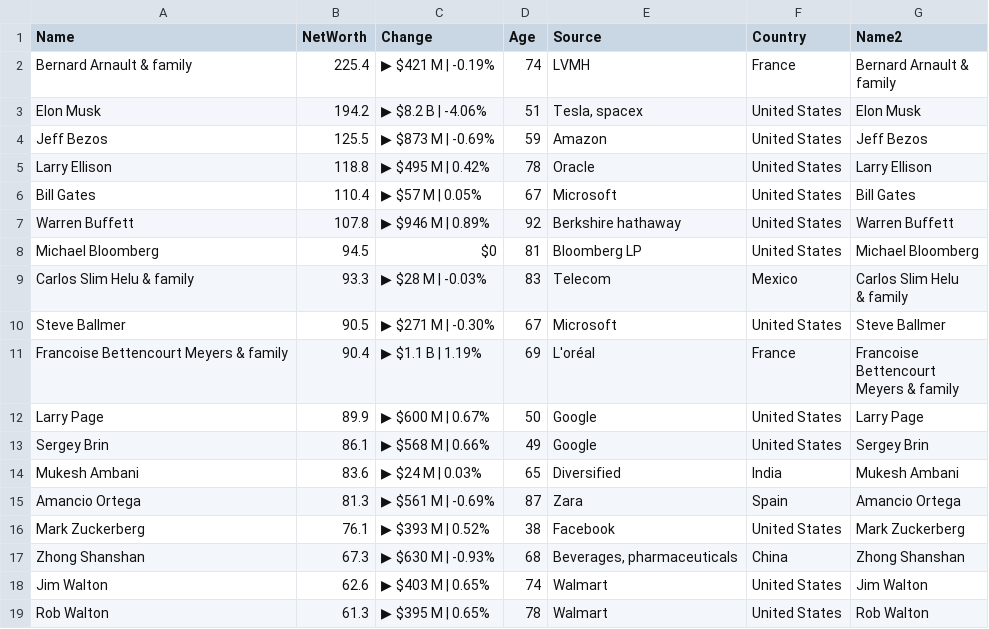
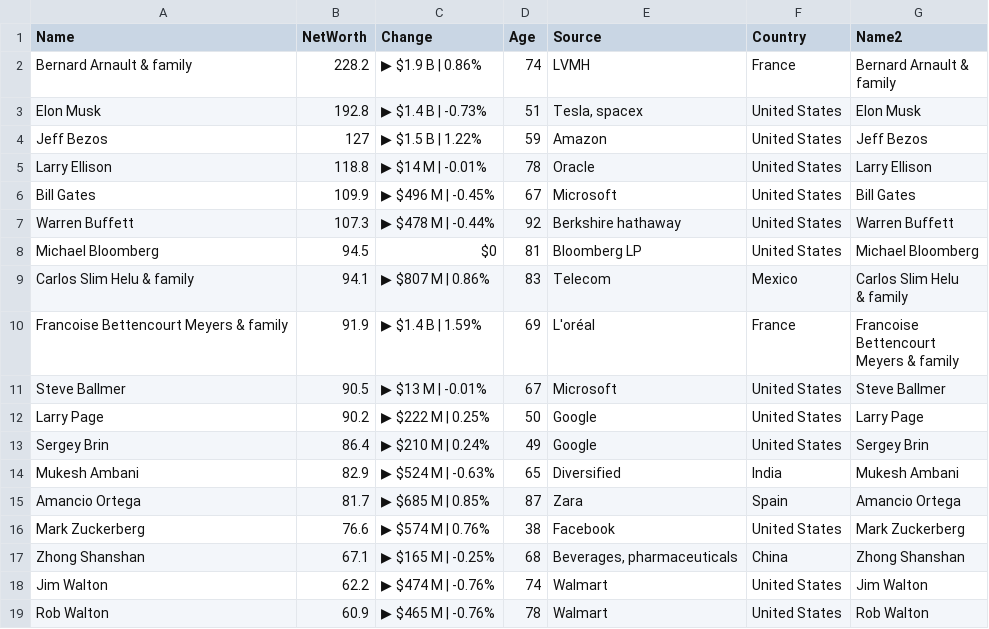
Before and after one commit to ckr4/bnaires, a CSV file: bnaires/data.csv, drawn as a sheet; only a part is shown; the diff covers the shown part only.

Commit message:
update bnaires

```diff
--- a/bnaires/data.csv
+++ b/bnaires/data.csv
@@ -1,23 +1,23 @@
 "Name","NetWorth","Change","Age","Source","Country","Name2"
-"Bernard Arnault & family",225.4,"▶ $421 M | -0.19%",74,"LVMH","France","Bernard Arnault &
-family"
-"Elon Musk",194.2,"▶ $8.2 B | -4.06%",51,"Tesla, spacex","United States","Elon Musk"
-"Jeff Bezos",125.5,"▶ $873 M | -0.69%",59,"Amazon","United States","Jeff Bezos"
-"Larry Ellison",118.8,"▶ $495 M | 0.42%",78,"Oracle","United States","Larry Ellison"
-"Bill Gates",110.4,"▶ $57 M | 0.05%",67,"Microsoft","United States","Bill Gates"
-"Warren Buffett",107.8,"▶ $946 M | 0.89%",92,"Berkshire hathaway","United States","Warren Buffett"
+"Bernard Arnault & family",228.2,"▶ $1.9 B | 0.86%",74,"LVMH","France","Bernard Arnault &
+family"
+"Elon Musk",192.8,"▶ $1.4 B | -0.73%",51,"Tesla, spacex","United States","Elon Musk"
+"Jeff Bezos",127,"▶ $1.5 B | 1.22%",59,"Amazon","United States","Jeff Bezos"
+"Larry Ellison",118.8,"▶ $14 M | -0.01%",78,"Oracle","United States","Larry Ellison"
+"Bill Gates",109.9,"▶ $496 M | -0.45%",67,"Microsoft","United States","Bill Gates"
+"Warren Buffett",107.3,"▶ $478 M | -0.44%",92,"Berkshire hathaway","United States","Warren Buffett"
 "Michael Bloomberg",94.5,"$0",81,"Bloomberg LP","United States","Michael Bloomberg"
-"Carlos Slim Helu & family",93.3,"▶ $28 M | -0.03%",83,"Telecom","Mexico","Carlos Slim Helu
-& family"
-"Steve Ballmer",90.5,"▶ $271 M | -0.30%",67,"Microsoft","United States","Steve Ballmer"
-"Francoise Bettencourt Meyers & family",90.4,"▶ $1.1 B | 1.19%",69,"L'oréal","France","Francoise
-Bettencourt
-Meyers & family"
-"Larry Page",89.9,"▶ $600 M | 0.67%",50,"Google","United States","Larry Page"
-"Sergey Brin",86.1,"▶ $568 M | 0.66%",49,"Google","United States","Sergey Brin"
-"Mukesh Ambani",83.6,"▶ $24 M | 0.03%",65,"Diversified","India","Mukesh Ambani"
-"Amancio Ortega",81.3,"▶ $561 M | -0.69%",87,"Zara","Spain","Amancio Ortega"
-"Mark Zuckerberg",76.1,"▶ $393 M | 0.52%",38,"Facebook","United States","Mark Zuckerberg"
-"Zhong Shanshan",67.3,"▶ $630 M | -0.93%",68,"Beverages, pharmaceuticals","China","Zhong Shanshan"
-"Jim Walton",62.6,"▶ $403 M | 0.65%",74,"Walmart","United States","Jim Walton"
-"Rob Walton",61.3,"▶ $395 M | 0.65%",78,"Walmart","United States","Rob Walton"
+"Carlos Slim Helu & family",94.1,"▶ $807 M | 0.86%",83,"Telecom","Mexico","Carlos Slim Helu
+& family"
+"Francoise Bettencourt Meyers & family",91.9,"▶ $1.4 B | 1.59%",69,"L'oréal","France","Francoise
+Bettencourt
+Meyers & family"
+"Steve Ballmer",90.5,"▶ $13 M | -0.01%",67,"Microsoft","United States","Steve Ballmer"
+"Larry Page",90.2,"▶ $222 M | 0.25%",50,"Google","United States","Larry Page"
+"Sergey Brin",86.4,"▶ $210 M | 0.24%",49,"Google","United States","Sergey Brin"
+"Mukesh Ambani",82.9,"▶ $524 M | -0.63%",65,"Diversified","India","Mukesh Ambani"
+"Amancio Ortega",81.7,"▶ $685 M | 0.85%",87,"Zara","Spain","Amancio Ortega"
+"Mark Zuckerberg",76.6,"▶ $574 M | 0.76%",38,"Facebook","United States","Mark Zuckerberg"
+"Zhong Shanshan",67.1,"▶ $165 M | -0.25%",68,"Beverages, pharmaceuticals","China","Zhong Shanshan"
+"Jim Walton",62.2,"▶ $474 M | -0.76%",74,"Walmart","United States","Jim Walton"
+"Rob Walton",60.9,"▶ $465 M | -0.76%",78,"Walmart","United States","Rob Walton"
```
Also changed, not shown: 1 moved row and 7 edited cells elsewhere in this file, 1 other file.
